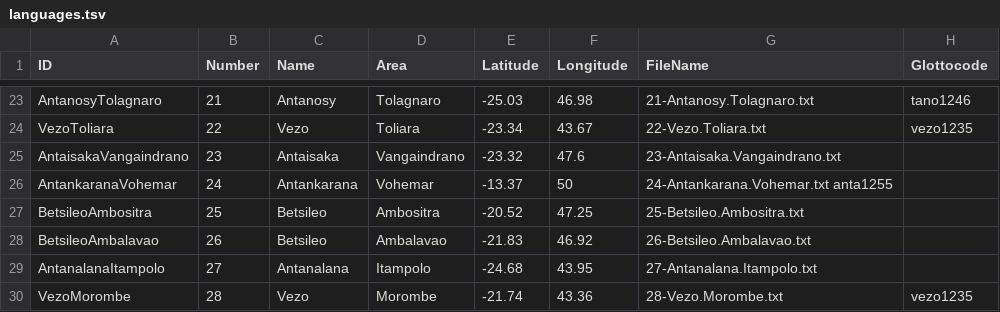
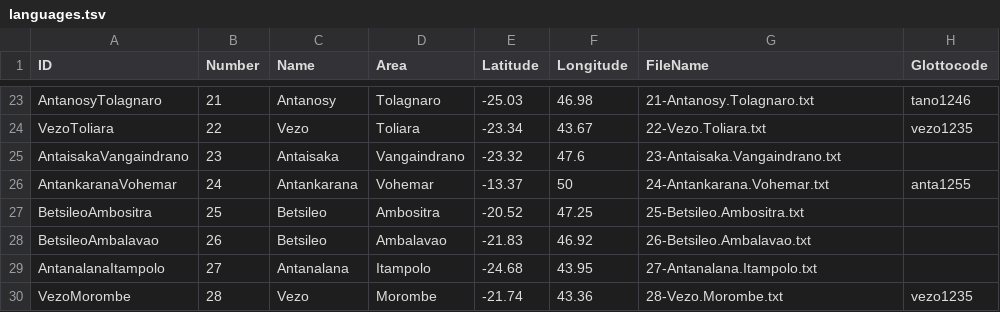
Before and after one commit to digling/servamalagasy, a TSV file: etc/languages.tsv, drawn as a sheet; only a part is shown, gaps mark what is left out.

Commit message:
Update languages.tsv

```diff
--- a/etc/languages.tsv
+++ b/etc/languages.tsv
@@ -25,3 +25,3 @@ VezoToliara	22	Vezo	Toliara	-23.34	43.67	22-Vezo.Toliara.txt	  vezo1235
 AntaisakaVangaindrano	23	Antaisaka	Vangaindrano	-23.32	47.6	23-Antaisaka.Vangaindrano.txt	
-AntankaranaVohemar	24	Antankarana	Vohemar	-13.37	50	24-Antankarana.Vohemar.txt anta1255
+AntankaranaVohemar	24	Antankarana	Vohemar	-13.37	50	24-Antankarana.Vohemar.txt	anta1255
 BetsileoAmbositra	25	Betsileo	Ambositra	-20.52	47.25	25-Betsileo.Ambositra.txt	
```
